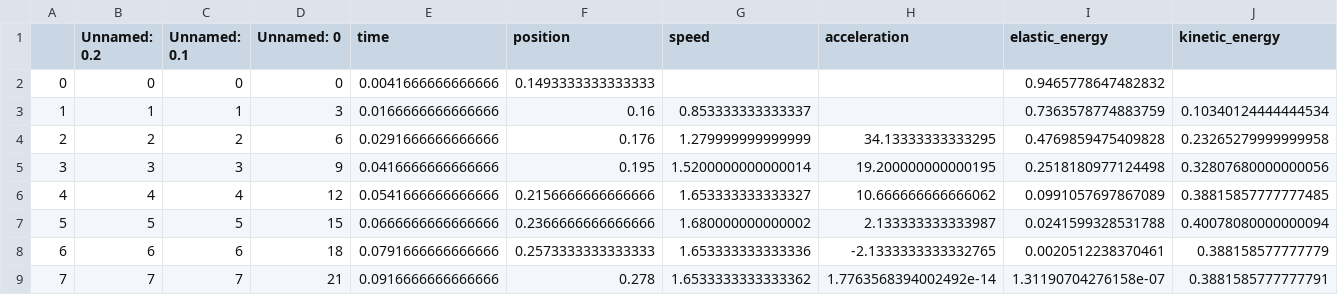
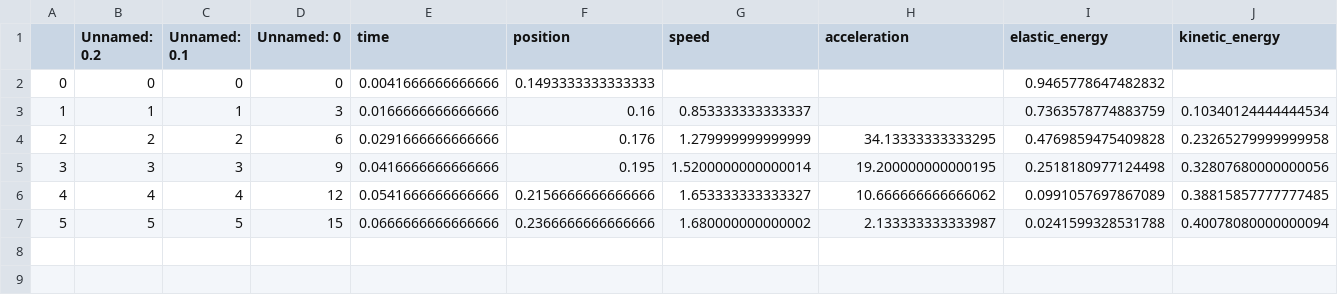
Before and after one commit to bmartinezcarpineti/fisica-1, a CSV file: src/data/double-elastic-data.csv, drawn as a sheet; the diff names each change by its address in the sheet, - before the commit and + after, or states it on an @@ line.

```diff
--- a/src/data/double-elastic-data.csv
+++ b/src/data/double-elastic-data.csv
-row 8: 6 | 6 | 6 | 18 | 0.0791666666666666 | 0.2573333333333333 | 1.653333333333336 | -2.1333333333332765 | 0.0020512238370461 | 0.388158577777779
-row 9: 7 | 7 | 7 | 21 | 0.0916666666666666 | 0.278 | 1.6533333333333362 | 1.7763568394002492e-14 | 1.31190704276158e-07 | 0.3881585777777791
```
Also changed, not shown: src/data/double-elastic-positions.csv, 9 other files.
